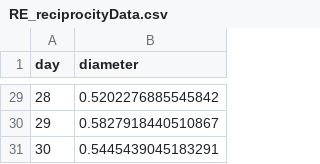
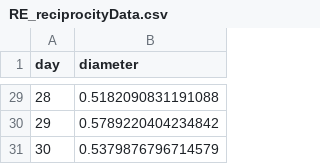
Before and after one commit to Villone96/MMORPG-Game-Analysis, a CSV file: Dash/Reciprocity/RE_reciprocityData.csv, drawn as a sheet; only a part is shown, gaps mark what is left out; the diff covers the shown part only.

```diff
--- a/Dash/Reciprocity/RE_reciprocityData.csv
+++ b/Dash/Reciprocity/RE_reciprocityData.csv
@@ -29,3 +29,3 @@ day,diameter
-28,0.5202276885545842
-29,0.5827918440510867
-30,0.5445439045183291
+28,0.5182090831191088
+29,0.5789220404234842
+30,0.5379876796714579
```
Also changed, not shown: 27 edited cells elsewhere in this file, Dash/Density/DE_densityData.csv, Dash/Reciprocity/RE_reciprocityMData.csv, 24 other files.
